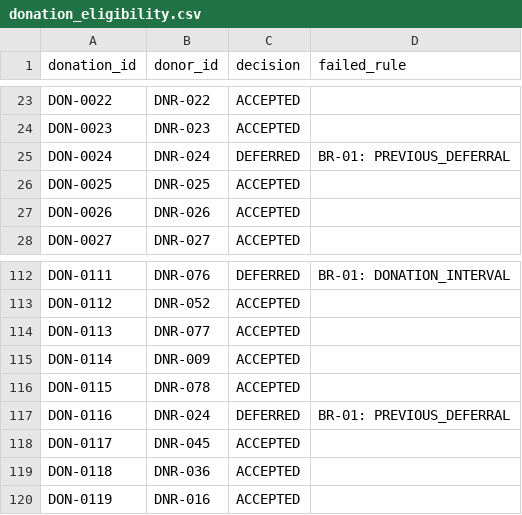
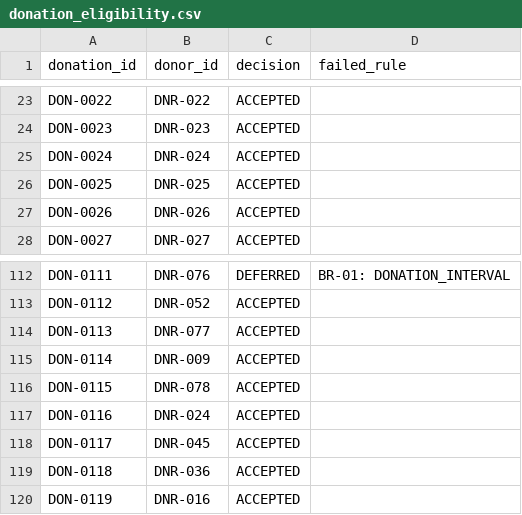
Before and after one commit to shrishtikumari481/T088-PS-063, a CSV file: outputs/donation_eligibility.csv, drawn as a sheet; only a part is shown, gaps mark what is left out.

```diff
--- a/outputs/donation_eligibility.csv
+++ b/outputs/donation_eligibility.csv
@@ -24,3 +24,3 @@ DON-0022,DNR-022,ACCEPTED,
 DON-0023,DNR-023,ACCEPTED,
-DON-0024,DNR-024,DEFERRED,BR-01: PREVIOUS_DEFERRAL
+DON-0024,DNR-024,ACCEPTED,
 DON-0025,DNR-025,ACCEPTED,
@@ -116,3 +116,3 @@ DON-0114,DNR-009,ACCEPTED,
 DON-0115,DNR-078,ACCEPTED,
-DON-0116,DNR-024,DEFERRED,BR-01: PREVIOUS_DEFERRAL
+DON-0116,DNR-024,ACCEPTED,
 DON-0117,DNR-045,ACCEPTED,
```
Also changed, not shown: outputs/allocations.csv, outputs/invoices.csv, 7 other files.
